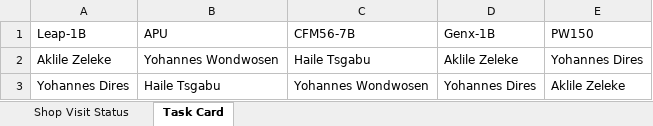
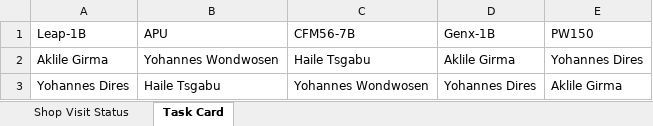
Before and after one commit to prulm/TV_Setup, an Excel workbook: assignments.xlsx, sheet Task Card, drawn as a sheet; values as stored, in another font and other column widths than the file's, no borders; the diff names each change by its address in the sheet, - before the commit and + after, or states it on an @@ line.

```diff
--- a/assignments.xlsx (sheet Task Card)
+++ b/assignments.xlsx (sheet Task Card)
-A2 (Leap-1B): Aklile Zeleke
+A2 (Leap-1B): Aklile Girma
-D2 (Genx-1B): Aklile Zeleke
+D2 (Genx-1B): Aklile Girma
-E3 (PW150): Aklile Zeleke
+E3 (PW150): Aklile Girma
```
Also changed, not shown: sheet Shop Visit Status.
